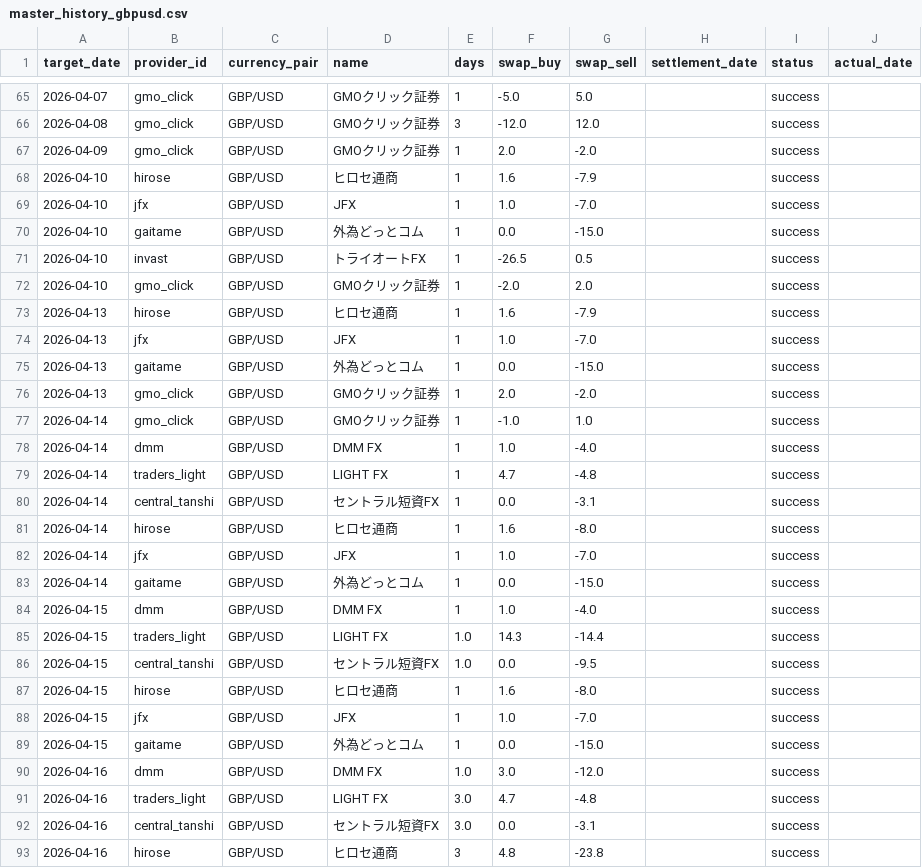
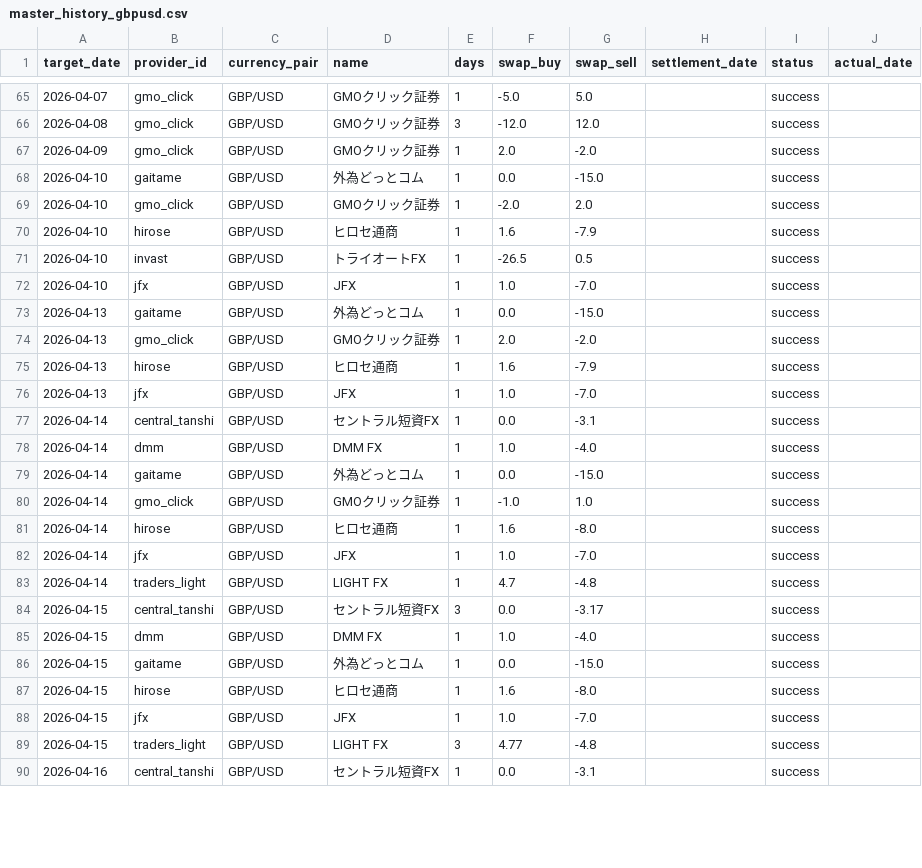
Before and after one commit to pcjidouka-spec/lira-watch-public-jp, a CSV file: public/data/master_history_gbpusd.csv, drawn as a sheet; only a part is shown, gaps mark what is left out; the diff covers the shown part only.

```diff
--- a/public/data/master_history_gbpusd.csv
+++ b/public/data/master_history_gbpusd.csv
@@ -67,27 +67,24 @@ target_date,provider_id,currency_pair,name,days,swap_buy,swap_sell,settlement_da
 2026-04-09,gmo_click,GBP/USD,GMOクリック証券,1,2.0,-2.0,,success,
+2026-04-10,gaitame,GBP/USD,外為どっとコム,1,0.0,-15.0,,success,
+2026-04-10,gmo_click,GBP/USD,GMOクリック証券,1,-2.0,2.0,,success,
 2026-04-10,hirose,GBP/USD,ヒロセ通商,1,1.6,-7.9,,success,
+2026-04-10,invast,GBP/USD,トライオートFX,1,-26.5,0.5,,success,
 2026-04-10,jfx,GBP/USD,JFX,1,1.0,-7.0,,success,
-2026-04-10,gaitame,GBP/USD,外為どっとコム,1,0.0,-15.0,,success,
-2026-04-10,invast,GBP/USD,トライオートFX,1,-26.5,0.5,,success,
-2026-04-10,gmo_click,GBP/USD,GMOクリック証券,1,-2.0,2.0,,success,
+2026-04-13,gaitame,GBP/USD,外為どっとコム,1,0.0,-15.0,,success,
+2026-04-13,gmo_click,GBP/USD,GMOクリック証券,1,2.0,-2.0,,success,
 2026-04-13,hirose,GBP/USD,ヒロセ通商,1,1.6,-7.9,,success,
 2026-04-13,jfx,GBP/USD,JFX,1,1.0,-7.0,,success,
-2026-04-13,gaitame,GBP/USD,外為どっとコム,1,0.0,-15.0,,success,
-2026-04-13,gmo_click,GBP/USD,GMOクリック証券,1,2.0,-2.0,,success,
+2026-04-14,central_tanshi,GBP/USD,セントラル短資FX,1,0.0,-3.1,,success,
+2026-04-14,dmm,GBP/USD,DMM FX,1,1.0,-4.0,,success,
+2026-04-14,gaitame,GBP/USD,外為どっとコム,1,0.0,-15.0,,success,
 2026-04-14,gmo_click,GBP/USD,GMOクリック証券,1,-1.0,1.0,,success,
-2026-04-14,dmm,GBP/USD,DMM FX,1,1.0,-4.0,,success,
-2026-04-14,traders_light,GBP/USD,LIGHT FX,1,4.7,-4.8,,success,
-2026-04-14,central_tanshi,GBP/USD,セントラル短資FX,1,0.0,-3.1,,success,
 2026-04-14,hirose,GBP/USD,ヒロセ通商,1,1.6,-8.0,,success,
 2026-04-14,jfx,GBP/USD,JFX,1,1.0,-7.0,,success,
-2026-04-14,gaitame,GBP/USD,外為どっとコム,1,0.0,-15.0,,success,
+2026-04-14,traders_light,GBP/USD,LIGHT FX,1,4.7,-4.8,,success,
+2026-04-15,central_tanshi,GBP/USD,セントラル短資FX,3,0.0,-3.17,,success,
 2026-04-15,dmm,GBP/USD,DMM FX,1,1.0,-4.0,,success,
-2026-04-15,traders_light,GBP/USD,LIGHT FX,1.0,14.3,-14.4,,success,
-2026-04-15,central_tanshi,GBP/USD,セントラル短資FX,1.0,0.0,-9.5,,success,
+2026-04-15,gaitame,GBP/USD,外為どっとコム,1,0.0,-15.0,,success,
 2026-04-15,hirose,GBP/USD,ヒロセ通商,1,1.6,-8.0,,success,
 2026-04-15,jfx,GBP/USD,JFX,1,1.0,-7.0,,success,
-2026-04-15,gaitame,GBP/USD,外為どっとコム,1,0.0,-15.0,,success,
-2026-04-16,dmm,GBP/USD,DMM FX,1.0,3.0,-12.0,,success,
-2026-04-16,traders_light,GBP/USD,LIGHT FX,3.0,4.7,-4.8,,success,
-2026-04-16,central_tanshi,GBP/USD,セントラル短資FX,3.0,0.0,-3.1,,success,
-2026-04-16,hirose,GBP/USD,ヒロセ通商,3,4.8,-23.8,,success,
+2026-04-15,traders_light,GBP/USD,LIGHT FX,3,4.77,-4.8,,success,
+2026-04-16,central_tanshi,GBP/USD,セントラル短資FX,1,0.0,-3.1,,success,
```
Also changed, not shown: 3 added rows and 6 edited cells elsewhere in this file, public/data/master_history_eurusd.csv, 1 other file.
